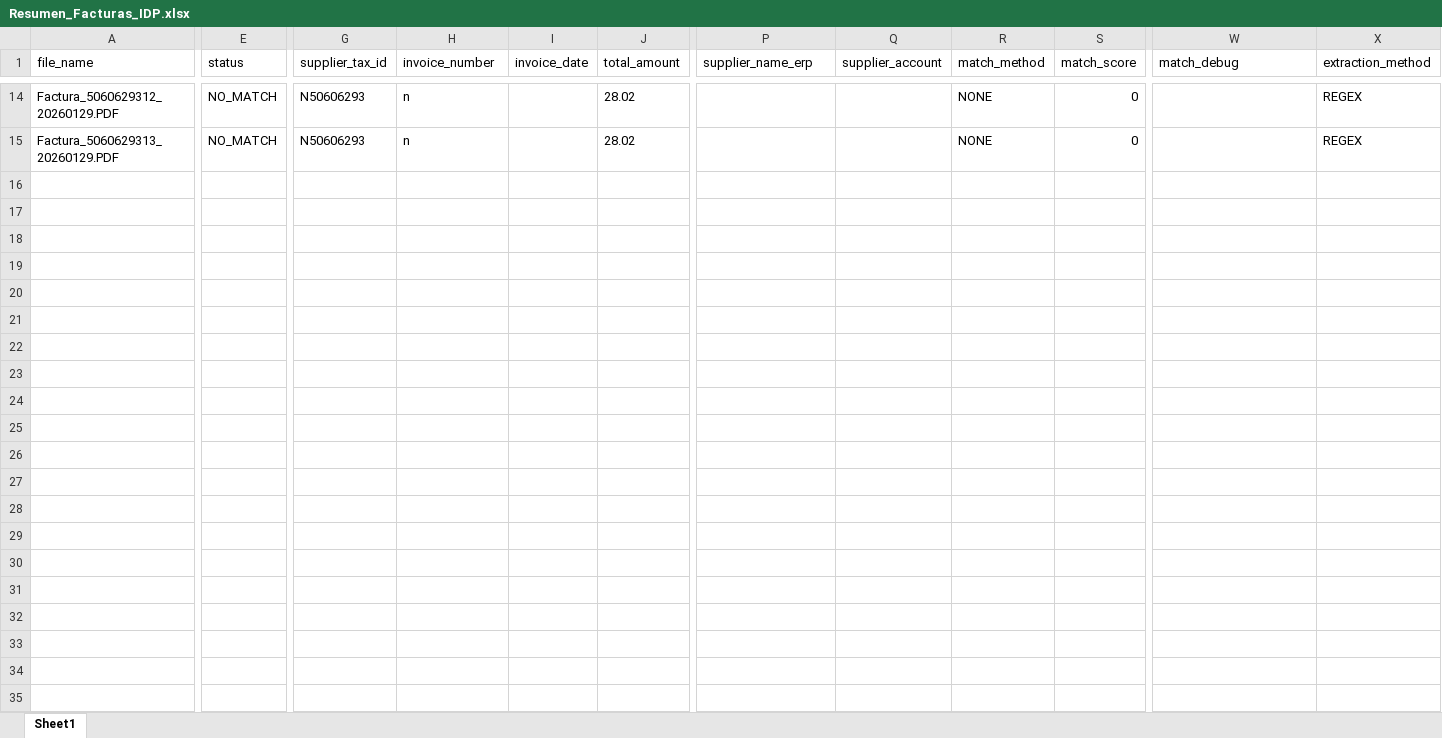
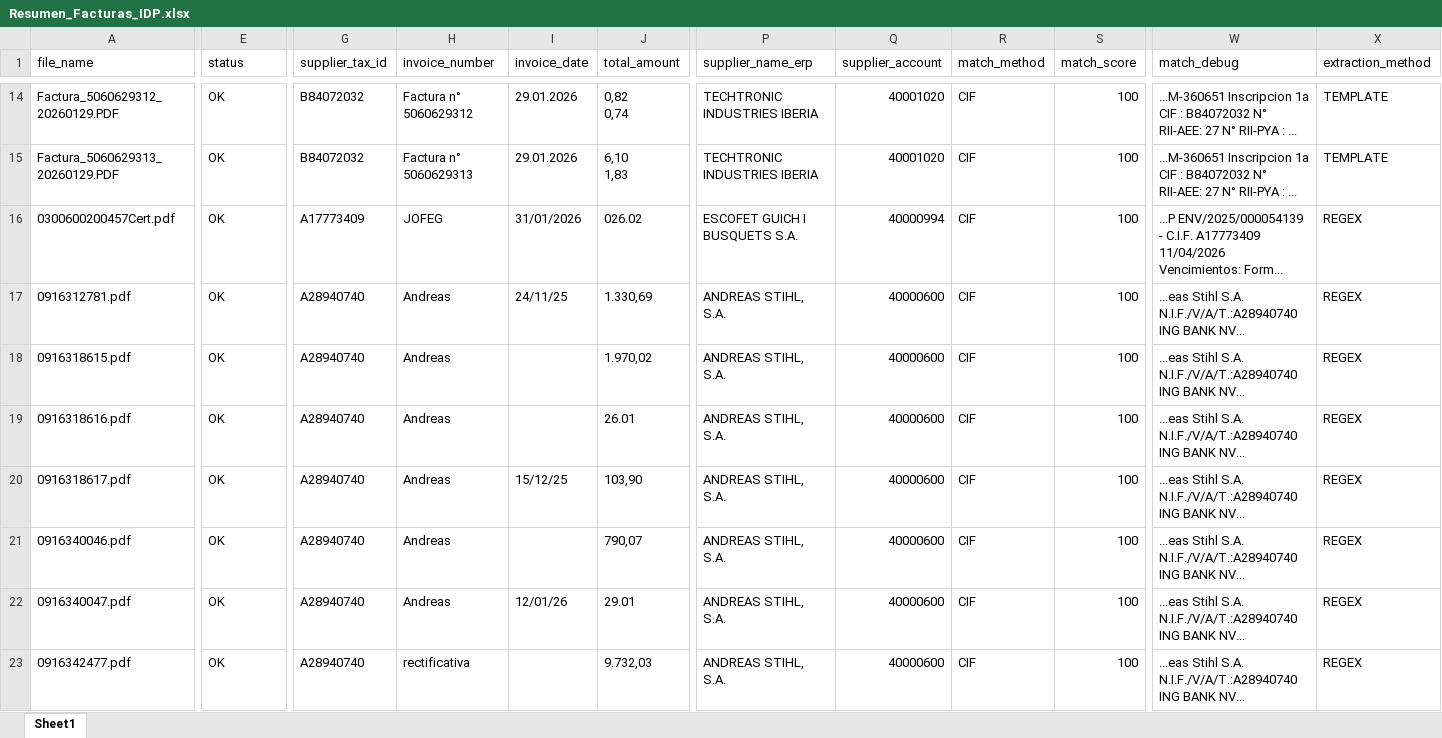
Before and after one commit to jssrodas/Proveedores, an Excel workbook: Resumen_Facturas_IDP.xlsx, sheet Sheet1, drawn as a sheet; only a part is shown, gaps mark what is left out; values as stored, in another font and other column widths than the file's, no borders; rows hold the shown columns only; ↵ is a line break in a cell; the diff covers the shown part only; the diff names each change by its address in the sheet, - before the commit and + after, or states it on an @@ line.

```diff
--- a/Resumen_Facturas_IDP.xlsx (sheet Sheet1)
+++ b/Resumen_Facturas_IDP.xlsx (sheet Sheet1)
-E14:E15 (status): NO_MATCH
+E14:E15 (status): OK
-G14:G15 (supplier_tax_id): N50606293
+G14:G15 (supplier_tax_id): B84072032
-H14 (invoice_number): n
+H14 (invoice_number): Factura n° 5060629312
-I14:I15 (invoice_date): (empty)
+I14:I15 (invoice_date): 29.01.2026
-J14 (total_amount): 28.02
+J14 (total_amount): 0,82 ↵ 0,74
-P14:P15 (supplier_name_erp): (empty)
+P14:P15 (supplier_name_erp): TECHTRONIC INDUSTRIES IBERIA
-Q14:Q15 (supplier_account): (empty)
+Q14:Q15 (supplier_account): 40001020
-R14:R15 (match_method): NONE
+R14:R15 (match_method): CIF
-S14:S15 (match_score): 0
+S14:S15 (match_score): 100
-W14:W15 (match_debug): (empty)
+W14:W15 (match_debug): ...M-360651 Inscripcion 1a CIF : B84072032 N° RII-AEE: 27 N° RII-PYA : ...
-X14:X15 (extraction_method): REGEX
+X14:X15 (extraction_method): TEMPLATE
-H15 (invoice_number): n
+H15 (invoice_number): Factura n° 5060629313
-J15 (total_amount): 28.02
+J15 (total_amount): 6,10 ↵ 1,83
+row 16: 0300600200457Cert.pdf | OK | A17773409 | JOFEG | 31/01/2026 | 026.02 | ESCOFET GUICH I BUSQUETS S.A. | 40000994 | CIF | 100 | ...P ENV/2025/000054139 - C.I.F. A17773409 11/04/2026 Vencimientos: Form... | REGEX
+row 17: 0916312781.pdf | OK | A28940740 | Andreas | 24/11/25 | 1.330,69 | ANDREAS STIHL, S.A. | 40000600 | CIF | 100 | ...eas Stihl S.A. N.I.F./V/A/T.:A28940740 ING BANK NV... | REGEX
+row 18: 0916318615.pdf | OK | A28940740 | Andreas |  | 1.970,02 | ANDREAS STIHL, S.A. | 40000600 | CIF | 100 | ...eas Stihl S.A. N.I.F./V/A/T.:A28940740 ING BANK NV... | REGEX
+row 19: 0916318616.pdf | OK | A28940740 | Andreas |  | 26.01 | ANDREAS STIHL, S.A. | 40000600 | CIF | 100 | ...eas Stihl S.A. N.I.F./V/A/T.:A28940740 ING BANK NV... | REGEX
+row 20: 0916318617.pdf | OK | A28940740 | Andreas | 15/12/25 | 103,90 | ANDREAS STIHL, S.A. | 40000600 | CIF | 100 | ...eas Stihl S.A. N.I.F./V/A/T.:A28940740 ING BANK NV... | REGEX
+row 21: 0916340046.pdf | OK | A28940740 | Andreas |  | 790,07 | ANDREAS STIHL, S.A. | 40000600 | CIF | 100 | ...eas Stihl S.A. N.I.F./V/A/T.:A28940740 ING BANK NV... | REGEX
+row 22: 0916340047.pdf | OK | A28940740 | Andreas | 12/01/26 | 29.01 | ANDREAS STIHL, S.A. | 40000600 | CIF | 100 | ...eas Stihl S.A. N.I.F./V/A/T.:A28940740 ING BANK NV... | REGEX
+row 23: 0916342477.pdf | OK | A28940740 | rectificativa |  | 9.732,03 | ANDREAS STIHL, S.A. | 40000600 | CIF | 100 | ...eas Stihl S.A. N.I.F./V/A/T.:A28940740 ING BANK NV... | REGEX
```
Also changed, not shown: 48 added rows and 45 edited cells elsewhere in this sheet, 35 other files.
